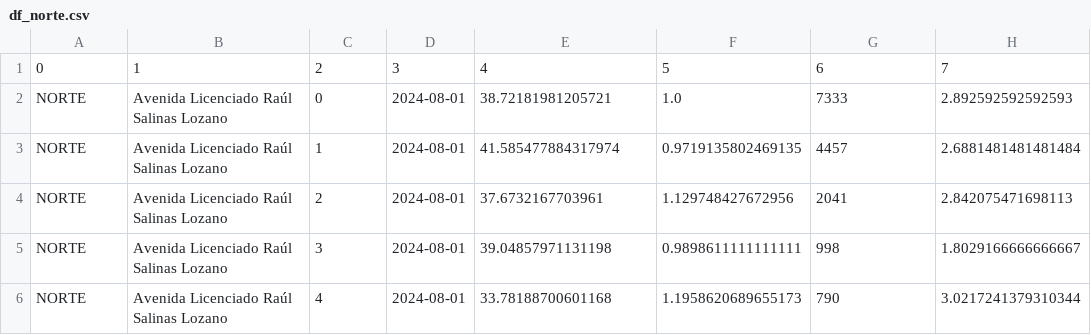
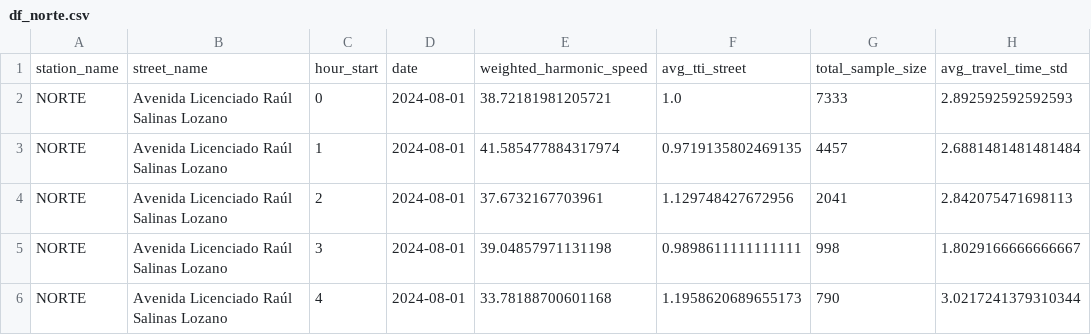
Before and after one commit to anahedi/RETO-Multivariados, a CSV file: data/processed/df_norte.csv, drawn as a sheet; only a part is shown.

```diff
--- a/data/processed/df_norte.csv
+++ b/data/processed/df_norte.csv
@@ -1,2 +1,2 @@
-0,1,2,3,4,5,6,7
+station_name,street_name,hour_start,date,weighted_harmonic_speed,avg_tti_street,total_sample_size,avg_travel_time_std
 NORTE,Avenida Licenciado Raúl Salinas Lozano,0,2024-08-01,38.72181981205721,1.0,7333,2.892592592592593
```
Also changed, not shown: 16 other files.
